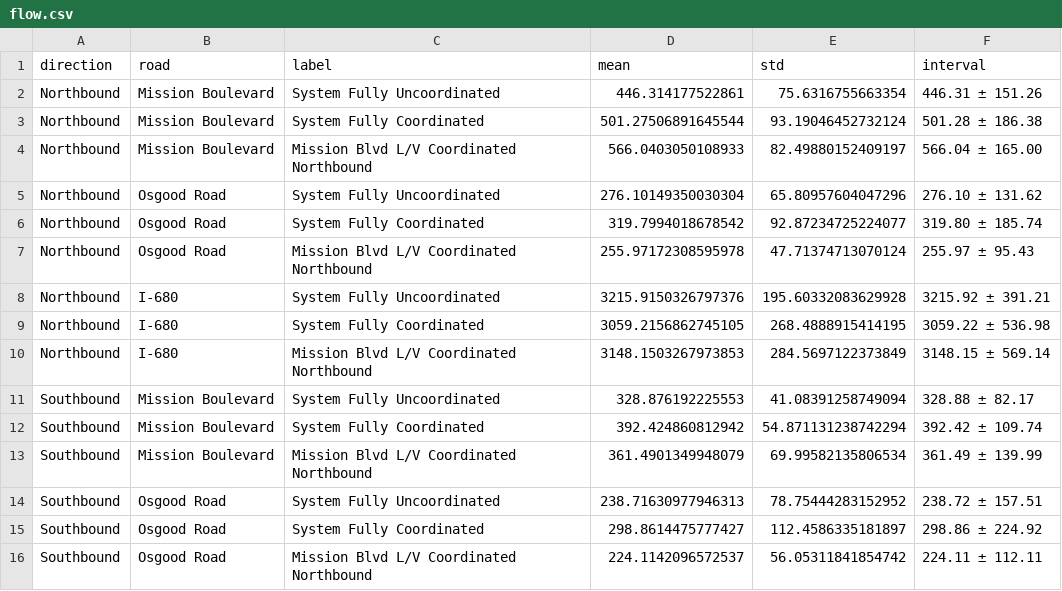
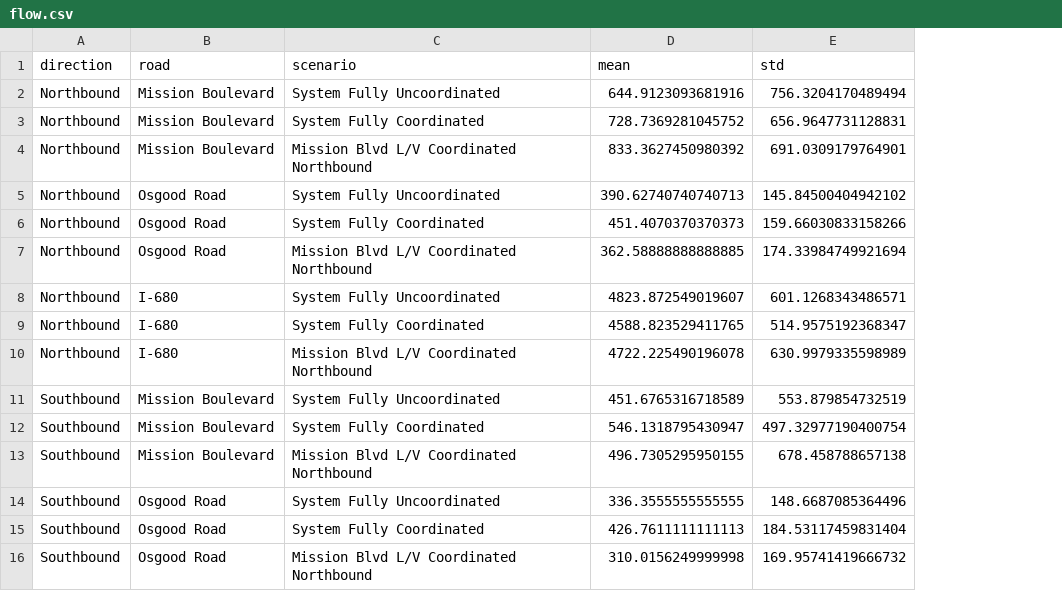
Before and after one commit to prestonfu/traffic-microsimulation, a CSV file: data/metric-by-road/flow.csv, drawn as a sheet; only a part is shown; removed rows and columns are numbered as before the commit, all else as after; the diff covers the shown part only; the diff names each change by its address in the sheet, - before the commit and + after, or states it on an @@ line.

```diff
--- a/data/metric-by-road/flow.csv
+++ b/data/metric-by-road/flow.csv
-column F (interval), rows 2-16: 446.31 ± 151.26 | 501.28 ± 186.38 | 566.04 ± 165.00 | 276.10 ± 131.62 | 319.80 ± 185.74 | 255.97 ± 95.43 | 3215.92 ± 391.21 | 3059.22 ± 536.98 | 3148.15 ± 569.14 | 328.88 ± 82.17 | 392.42 ± 109.74 | 361.49 ± 139.99 | 238.72 ± 157.51 | 298.86 ± 224.92 | 224.11 ± 112.11
-C1: label
+C1: scenario
-D2 (mean): 446.314177522861
+D2 (mean): 644.9123093681916
-E2 (std): 75.6316755663354
+E2 (std): 756.3204170489494
-D3 (mean): 501.27506891645544
+D3 (mean): 728.7369281045752
-E3 (std): 93.19046452732124
+E3 (std): 656.9647731128831
-D4 (mean): 566.0403050108933
+D4 (mean): 833.3627450980392
-E4 (std): 82.49880152409197
+E4 (std): 691.0309179764901
-D5 (mean): 276.10149350030304
+D5 (mean): 390.62740740740713
-E5 (std): 65.80957604047296
+E5 (std): 145.84500404942102
-D6 (mean): 319.7994018678542
+D6 (mean): 451.4070370370373
-E6 (std): 92.87234725224077
+E6 (std): 159.66030833158266
-D7 (mean): 255.97172308595978
+D7 (mean): 362.58888888888885
-E7 (std): 47.71374713070124
+E7 (std): 174.33984749921694
-D8 (mean): 3215.9150326797376
+D8 (mean): 4823.872549019607
-E8 (std): 195.60332083629928
+E8 (std): 601.1268343486571
-D9 (mean): 3059.2156862745105
+D9 (mean): 4588.823529411765
-E9 (std): 268.4888915414195
+E9 (std): 514.9575192368347
-D10 (mean): 3148.1503267973853
+D10 (mean): 4722.225490196078
-E10 (std): 284.5697122373849
+E10 (std): 630.9979335598989
-D11 (mean): 328.876192225553
+D11 (mean): 451.6765316718589
-E11 (std): 41.08391258749094
+E11 (std): 553.879854732519
-D12 (mean): 392.424860812942
+D12 (mean): 546.1318795430947
-E12 (std): 54.871131238742294
+E12 (std): 497.32977190400754
-D13 (mean): 361.4901349948079
+D13 (mean): 496.7305295950155
-E13 (std): 69.99582135806534
+E13 (std): 678.458788657138
-D14 (mean): 238.71630977946313
+D14 (mean): 336.3555555555555
-E14 (std): 78.75444283152952
+E14 (std): 148.6687085364496
-D15 (mean): 298.8614475777427
+D15 (mean): 426.7611111111113
-E15 (std): 112.4586335181897
+E15 (std): 184.53117459831404
-D16 (mean): 224.1142096572537
+D16 (mean): 310.0156249999998
-E16 (std): 56.05311841854742
+E16 (std): 169.95741419666732
```
Also changed, not shown: 9 added rows, 9 removed rows and 6 edited cells elsewhere in this file, data/metric-by-road/count.csv, data/metric-by-road/dtime.csv, 25 other files.
